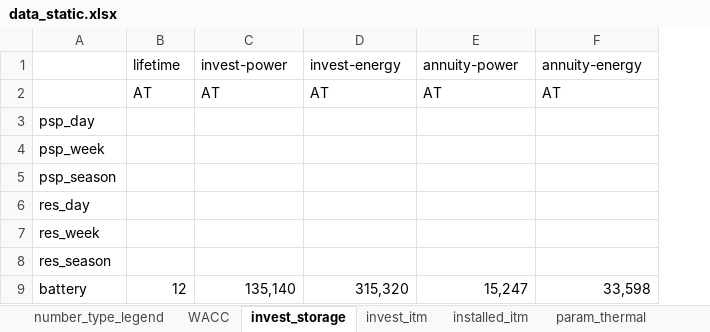
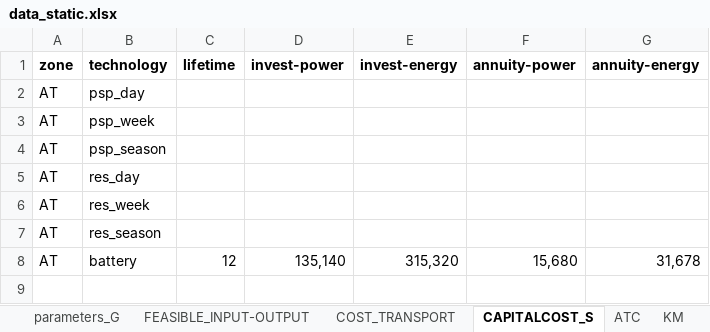
Before and after one commit to inwe-boku/medea, an Excel workbook: data/processed/data_static.xlsx, sheet CAPITALCOST_S, drawn as a sheet; values as stored, in another font and other column widths than the file's, no borders; removed rows and columns are numbered as before the commit, all else as after; the diff names each change by its address in the sheet, - before the commit and + after, or states it on an @@ line.

Commit message:
renamed functions and directories; unified data layout

```diff
--- a/data/processed/data_static.xlsx (sheet CAPITALCOST_S)
+++ b/data/processed/data_static.xlsx (sheet CAPITALCOST_S)
-sheet tab: invest_storage
+sheet tab: CAPITALCOST_S
-sheet tab: param_thermal
+sheet tab: parameters_G
@@ sheet tab order changed: parameters_G | FEASIBLE_INPUT-OUTPUT | COST_TRANSPORT | CAPITALCOST_S | ATC | KM @@
+column A (zone), rows 2-8: all AT
-B1: (empty)
+B1: technology
-C1:G1 bold: off
+C1:G1 bold: on
-row 2:  | AT | AT | AT | AT | AT
-F8 (annuity-power): 15,247
+F8 (annuity-power): 15,680
-G8 (annuity-energy): 33,598
+G8 (annuity-energy): 31,678
```
Also changed, not shown: sheet Investment_cost_projections, sheet Storage_cost_2015, sheet INITIAL_CAP_R, sheet CAPITALCOST_R, sheet parameters_G, sheet WACC, 1 more sheet, other sheet tabs, formulas that keep their value, charts or pictures, 9 other files.
